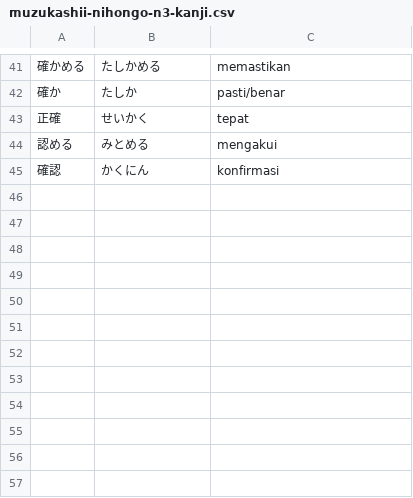
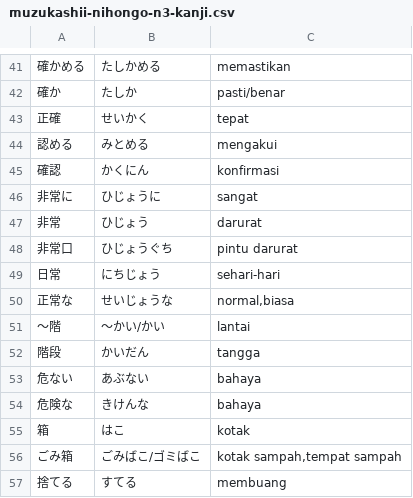
Before and after one commit to moemoe89/simple-quizify, a CSV file: muzukashii-nihongo-n3-kanji.csv, drawn as a sheet; only a part is shown, gaps mark what is left out; the diff names each change by its address in the sheet, - before the commit and + after, or states it on an @@ line.

Commit message:
feat: add muzukashii nihongo kanji n3 3rd day

```diff
--- a/muzukashii-nihongo-n3-kanji.csv
+++ b/muzukashii-nihongo-n3-kanji.csv
+row 46: 非常に | ひじょうに | sangat
+row 47: 非常 | ひじょう | darurat
+row 48: 非常口 | ひじょうぐち | pintu darurat
+row 49: 日常 | にちじょう | sehari-hari
+row 50: 正常な | せいじょうな | normal,biasa
+row 51: 〜階 | 〜かい/かい | lantai
+row 52: 階段 | かいだん | tangga
+row 53: 危ない | あぶない | bahaya
+row 54: 危険な | きけんな | bahaya
+row 55: 箱 | はこ | kotak
+row 56: ごみ箱 | ごみばこ/ゴミばこ | kotak sampah,tempat sampah
+row 57: 捨てる | すてる | membuang
```
